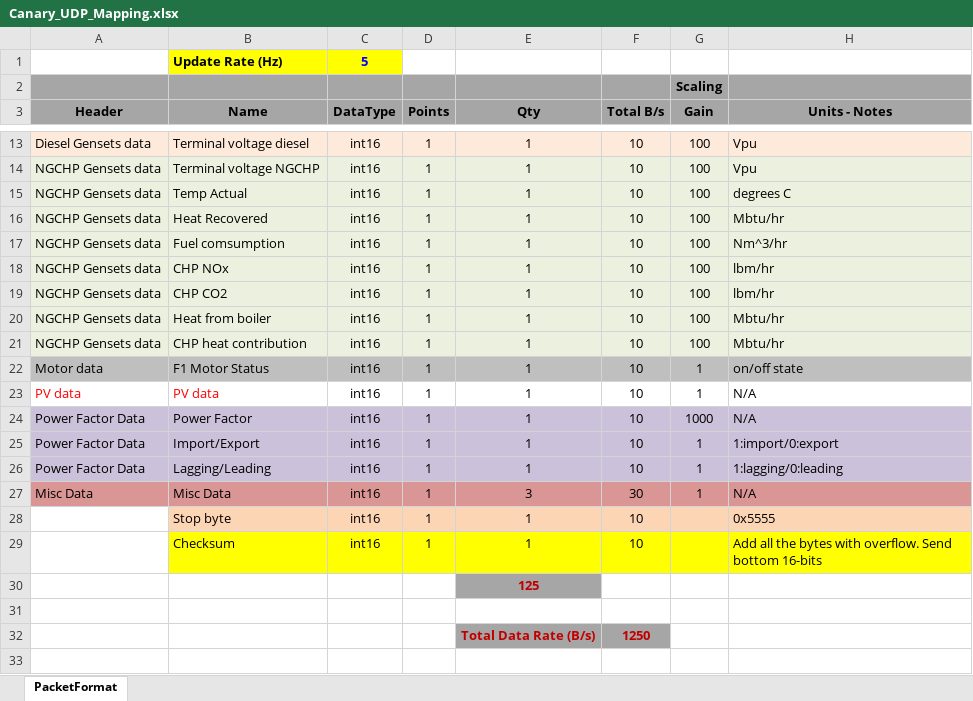
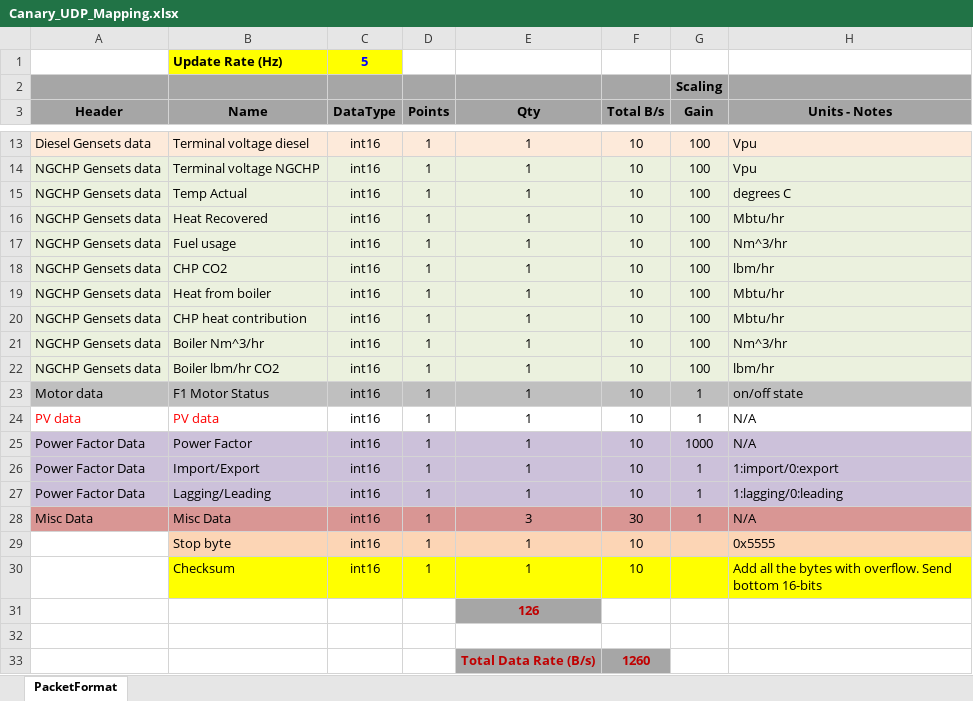
Before and after one commit to PowerSystemsHIL/EPHCC, an Excel workbook: DistributionSystems/SimulinkOpal/Canary/Canary_UDP_Mapping.xlsx, sheet PacketFormat, drawn as a sheet; only a part is shown, gaps mark what is left out; values as stored, in another font and other column widths than the file's, no borders; removed rows and columns are numbered as before the commit, all else as after; the diff names each change by its address in the sheet, - before the commit and + after, or states it on an @@ line.

Commit message:
adapted canary to include ngchp changes

```diff
--- a/DistributionSystems/SimulinkOpal/Canary/Canary_UDP_Mapping.xlsx (sheet PacketFormat)
+++ b/DistributionSystems/SimulinkOpal/Canary/Canary_UDP_Mapping.xlsx (sheet PacketFormat)
-B17 (Name): Fuel comsumption
+B17 (Name): Fuel usage
-row 18: NGCHP Gensets data | CHP NOx | int16 | 1 | 1 | 10 | 100 | lbm/hr
+row 21: NGCHP Gensets data | Boiler Nm^3/hr | int16 | 1 | 1 | 10 | 100 | Nm^3/hr
+row 22: NGCHP Gensets data | Boiler lbm/hr CO2 | int16 | 1 | 1 | 10 | 100 | lbm/hr
-E31 (Qty): 125
+E31 (Qty): 126
-F33 (Total B/s): 1250
+F33 (Total B/s): 1260
```
Also changed, not shown: formulas that keep their value, 1 other file.
